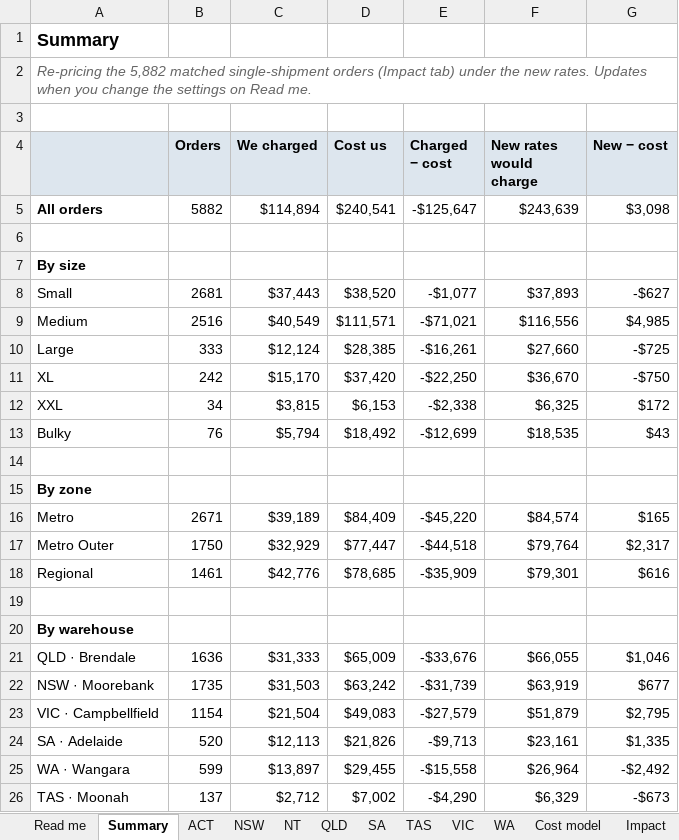
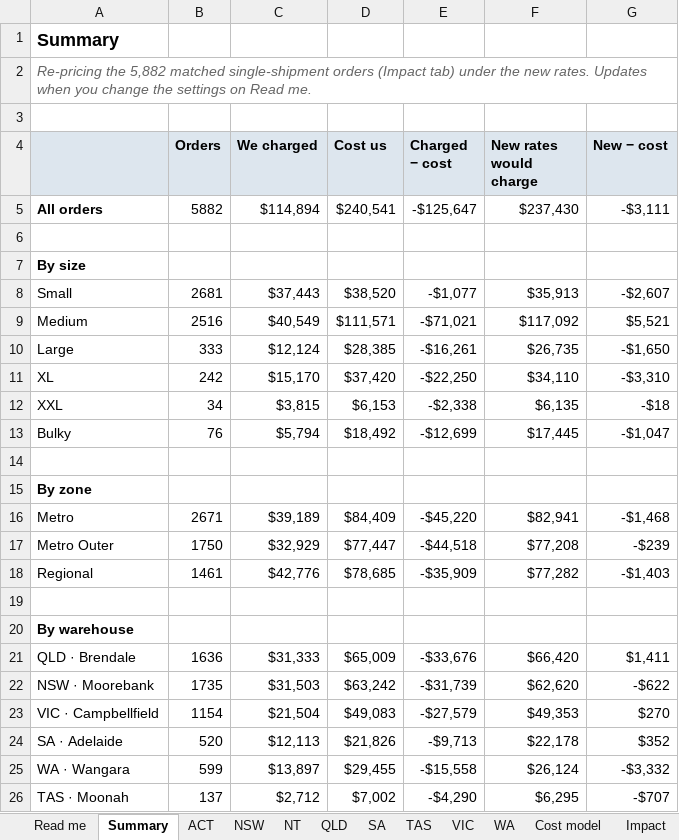
Before and after one commit to jakevandaalen-ux/aus-freight, an Excel workbook: docs/RRG Website Shipping AU - proposed rates with Bulky OCT 2026.xlsx, sheet Summary, drawn as a sheet; only a part is shown; values as stored, in another font and other column widths than the file's, no borders; the diff covers the shown part only; the diff names each change by its address in the sheet, - before the commit and + after, or states it on an @@ line.

```diff
--- a/docs/RRG Website Shipping AU - proposed rates with Bulky OCT 2026.xlsx (sheet Summary)
+++ b/docs/RRG Website Shipping AU - proposed rates with Bulky OCT 2026.xlsx (sheet Summary)
-F5 (New rates would charge): $243,639
+F5 (New rates would charge): $237,430
-G5 (New − cost): $3,098
+G5 (New − cost): -$3,111
-F8 (New rates would charge): $37,893
+F8 (New rates would charge): $35,913
-G8 (New − cost): -$627
+G8 (New − cost): -$2,607
-F9 (New rates would charge): $116,556
+F9 (New rates would charge): $117,092
-G9 (New − cost): $4,985
+G9 (New − cost): $5,521
-F10 (New rates would charge): $27,660
+F10 (New rates would charge): $26,735
-G10 (New − cost): -$725
+G10 (New − cost): -$1,650
-F11 (New rates would charge): $36,670
+F11 (New rates would charge): $34,110
-G11 (New − cost): -$750
+G11 (New − cost): -$3,310
-F12 (New rates would charge): $6,325
+F12 (New rates would charge): $6,135
-G12 (New − cost): $172
+G12 (New − cost): -$18
-F13 (New rates would charge): $18,535
+F13 (New rates would charge): $17,445
-G13 (New − cost): $43
+G13 (New − cost): -$1,047
-F16 (New rates would charge): $84,574
+F16 (New rates would charge): $82,941
-G16 (New − cost): $165
+G16 (New − cost): -$1,468
-F17 (New rates would charge): $79,764
+F17 (New rates would charge): $77,208
-G17 (New − cost): $2,317
+G17 (New − cost): -$239
-F18 (New rates would charge): $79,301
+F18 (New rates would charge): $77,282
-G18 (New − cost): $616
+G18 (New − cost): -$1,403
-F21 (New rates would charge): $66,055
+F21 (New rates would charge): $66,420
-G21 (New − cost): $1,046
+G21 (New − cost): $1,411
-F22 (New rates would charge): $63,919
+F22 (New rates would charge): $62,620
-G22 (New − cost): $677
+G22 (New − cost): -$622
-F23 (New rates would charge): $51,879
+F23 (New rates would charge): $49,353
-G23 (New − cost): $2,795
+G23 (New − cost): $270
-F24 (New rates would charge): $23,161
+F24 (New rates would charge): $22,178
-G24 (New − cost): $1,335
+G24 (New − cost): $352
-F25 (New rates would charge): $26,964
+F25 (New rates would charge): $26,124
-G25 (New − cost): -$2,492
+G25 (New − cost): -$3,332
-F26 (New rates would charge): $6,329
+F26 (New rates would charge): $6,295
-G26 (New − cost): -$673
+G26 (New − cost): -$707
```
Also changed, not shown: 14 edited cells elsewhere in this sheet, sheet Impact, sheet Cost model, sheet VIC, sheet WA, sheet TAS, sheet SA, 5 more sheets, docs/RRG Website Shipping AU - proposed rates OCT 2026.xlsx, 6 other files.
